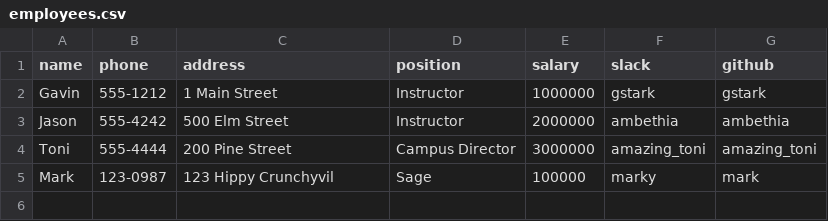
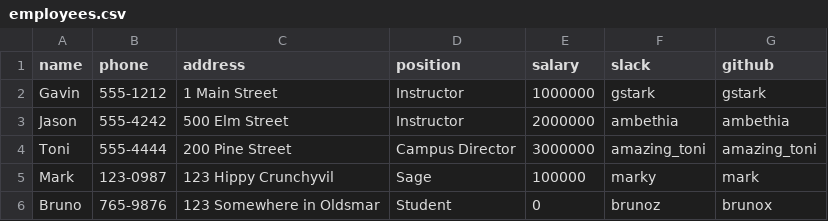
Before and after one commit to smoline/employee-database-with-csv-and-enumerable, a CSV file: employees.csv, drawn as a sheet.

```diff
--- a/employees.csv
+++ b/employees.csv
@@ -5 +5,2 @@ Toni,555-4444,200 Pine Street,Campus Director,3000000,amazing_toni,amazing_toni
 Mark,123-0987,123 Hippy Crunchyvil,Sage,100000,marky,mark
+Bruno,765-9876,123 Somewhere in Oldsmar,Student,0,brunoz,brunox
```
Also changed, not shown: 3 other files.
